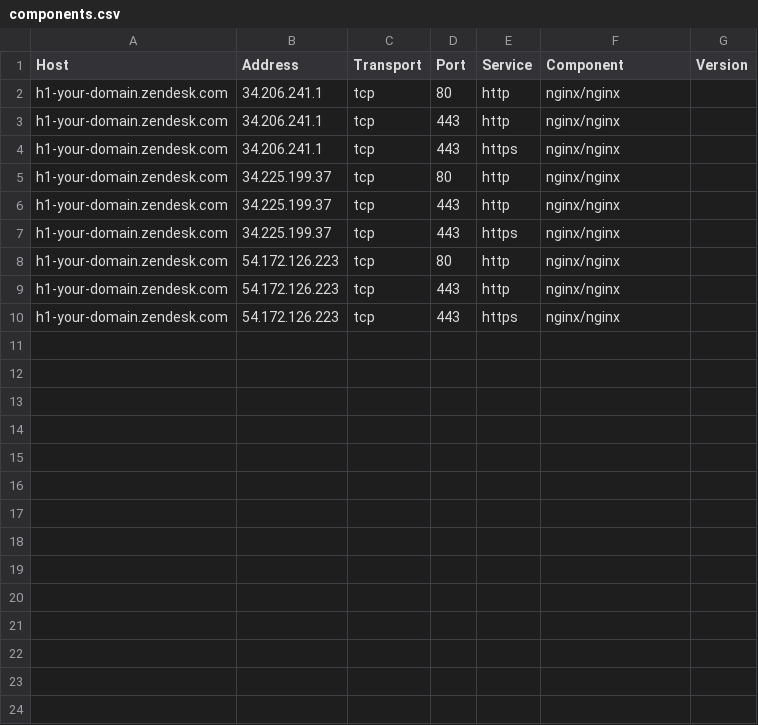
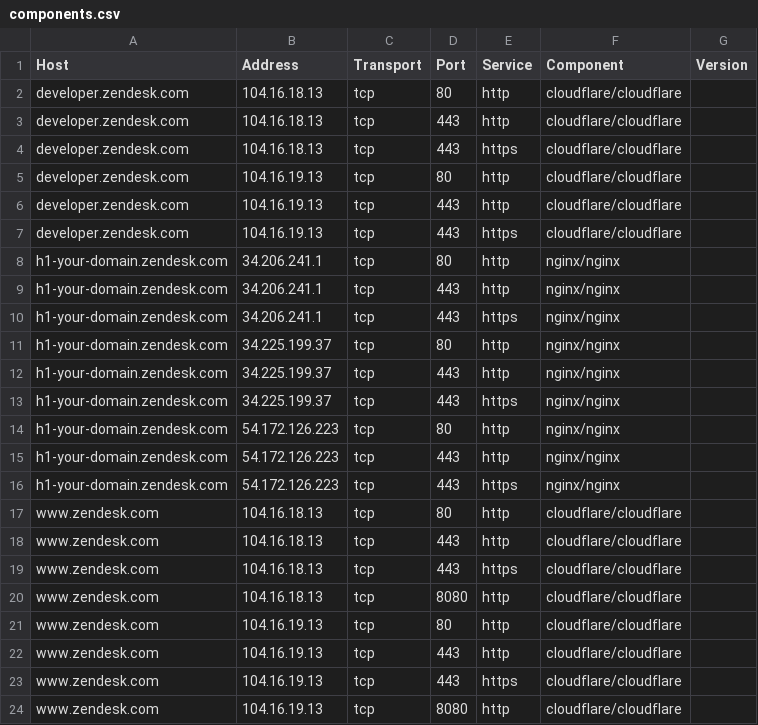
Before and after one commit to sebcat/disco-data, a CSV file: results/zendesk/components.csv, drawn as a sheet; the diff names each change by its address in the sheet, - before the commit and + after, or states it on an @@ line.

```diff
--- a/results/zendesk/components.csv
+++ b/results/zendesk/components.csv
+row 2: developer.zendesk.com | 104.16.18.13 | tcp | 80 | http | cloudflare/cloudflare
+row 3: developer.zendesk.com | 104.16.18.13 | tcp | 443 | http | cloudflare/cloudflare
+row 4: developer.zendesk.com | 104.16.18.13 | tcp | 443 | https | cloudflare/cloudflare
+row 5: developer.zendesk.com | 104.16.19.13 | tcp | 80 | http | cloudflare/cloudflare
+row 6: developer.zendesk.com | 104.16.19.13 | tcp | 443 | http | cloudflare/cloudflare
+row 7: developer.zendesk.com | 104.16.19.13 | tcp | 443 | https | cloudflare/cloudflare
+row 17: www.zendesk.com | 104.16.18.13 | tcp | 80 | http | cloudflare/cloudflare
+row 18: www.zendesk.com | 104.16.18.13 | tcp | 443 | http | cloudflare/cloudflare
+row 19: www.zendesk.com | 104.16.18.13 | tcp | 443 | https | cloudflare/cloudflare
+row 20: www.zendesk.com | 104.16.18.13 | tcp | 8080 | http | cloudflare/cloudflare
+row 21: www.zendesk.com | 104.16.19.13 | tcp | 80 | http | cloudflare/cloudflare
+row 22: www.zendesk.com | 104.16.19.13 | tcp | 443 | http | cloudflare/cloudflare
+row 23: www.zendesk.com | 104.16.19.13 | tcp | 443 | https | cloudflare/cloudflare
+row 24: www.zendesk.com | 104.16.19.13 | tcp | 8080 | http | cloudflare/cloudflare
```
Also changed, not shown: results/paypal/certificates.csv, results/starbucks/certificates.csv, 46 other files.
